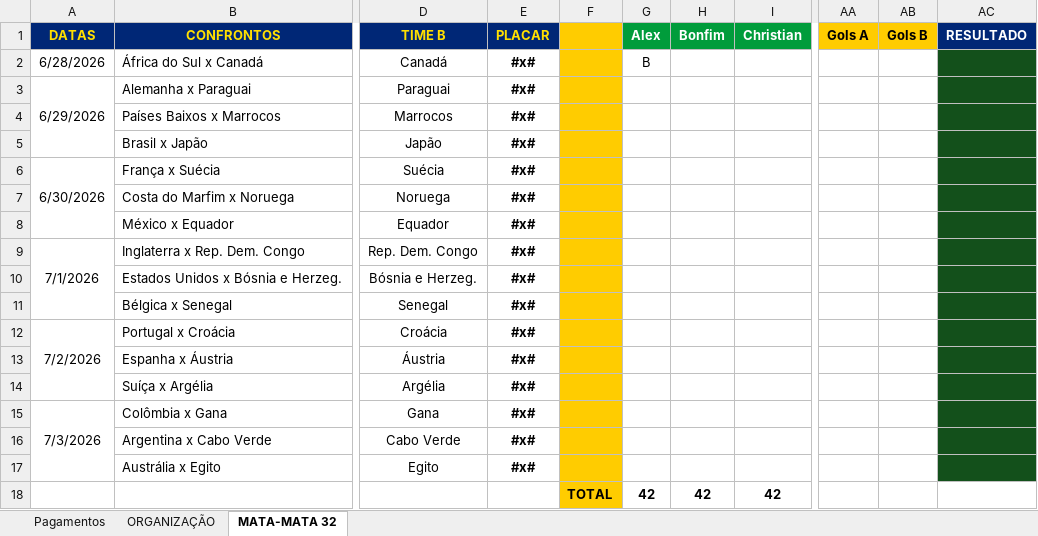
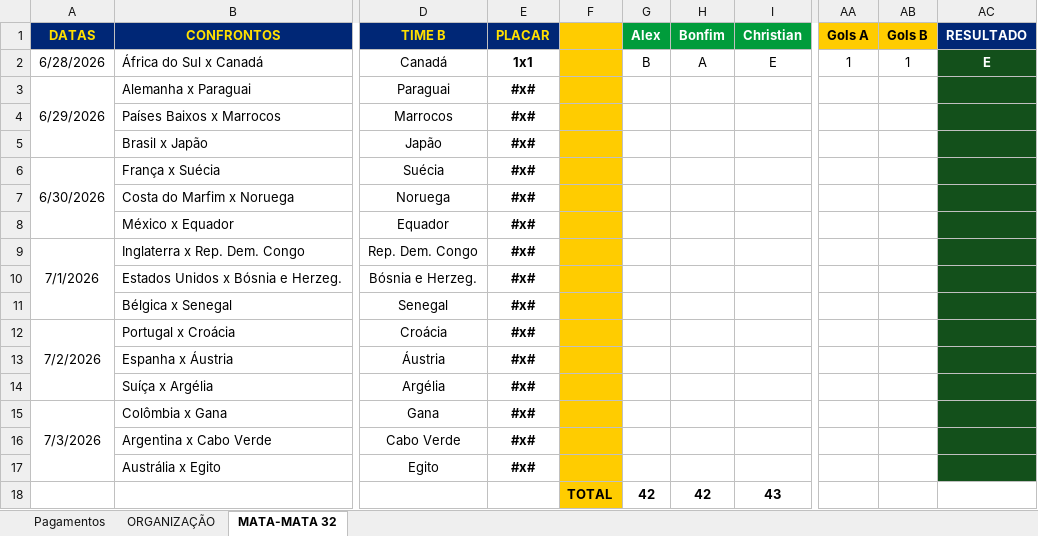
Before and after one commit to ChristianBranco/BolaoCopa, an Excel workbook: BOLAO.xlsx, sheet MATA-MATA 32, drawn as a sheet; only a part is shown, gaps mark what is left out; values as stored, in another font and other column widths than the file's, no borders; conditional formats not drawn; the diff names each change by its address in the sheet, - before the commit and + after, or states it on an @@ line.

Commit message:
Update BOLAO.xlsx

```diff
--- a/BOLAO.xlsx (sheet MATA-MATA 32)
+++ b/BOLAO.xlsx (sheet MATA-MATA 32)
-E2 (PLACAR): #x#
+E2 (PLACAR): 1x1
-H2 (Bonfim): (empty)
+H2 (Bonfim): A
-I2 (Christian): (empty)
+I2 (Christian): E
-AA2 (Gols A): (empty)
+AA2 (Gols A): 1
-AB2 (Gols B): (empty)
+AB2 (Gols B): 1
-AC2 (RESULTADO): (empty)
+AC2 (RESULTADO): E
-I18 (Christian): 42
+I18 (Christian): 43
```
